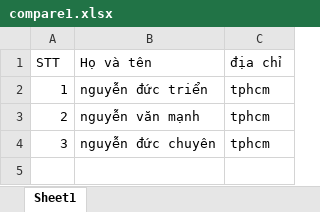
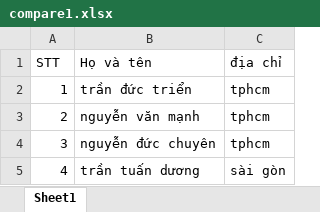
Before and after one commit to DucTrienDeveLoper/compare-excel, an Excel workbook: compare1.xlsx, sheet Sheet1, drawn as a sheet; values as stored, in another font and other column widths than the file's, no borders; the diff names each change by its address in the sheet, - before the commit and + after, or states it on an @@ line.

```diff
--- a/compare1.xlsx (sheet Sheet1)
+++ b/compare1.xlsx (sheet Sheet1)
-B2 (Họ và tên): nguyễn đức triển
+B2 (Họ và tên): trần đức triển
+row 5: 4 | trần tuấn dương | sài gòn
```
Also changed, not shown: compare.xlsx, 1 other file.
